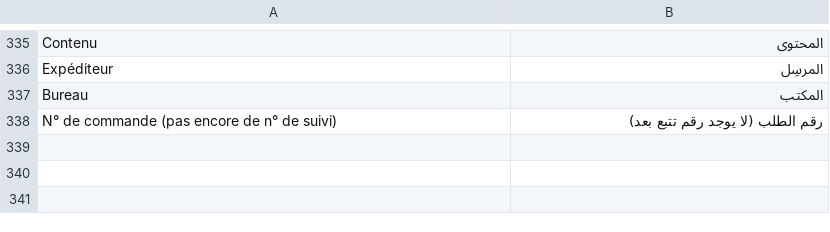
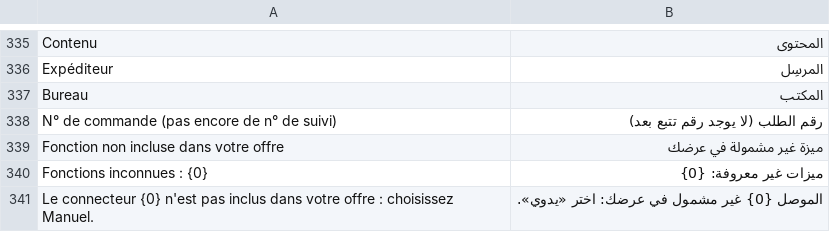
Before and after one commit to adem-max/dafter-cod, a CSV file: dz_cod/translations/ar.csv, drawn as a sheet; only a part is shown, gaps mark what is left out; the diff names each change by its address in the sheet, - before the commit and + after, or states it on an @@ line.

```diff
--- a/dz_cod/translations/ar.csv
+++ b/dz_cod/translations/ar.csv
+row 339: Fonction non incluse dans votre offre | ميزة غير مشمولة في عرضك
+row 340: Fonctions inconnues : {0} | ميزات غير معروفة: {0}
+row 341: Le connecteur {0} n'est pas inclus dans votre offre : choisissez Manuel. | الموصل {0} غير مشمول في عرضك: اختر «يدوي».
```
Also changed, not shown: dz_cod/translations/en.csv, 20 other files.
